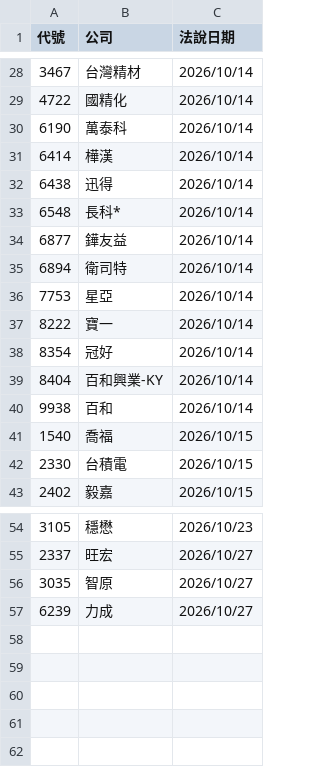
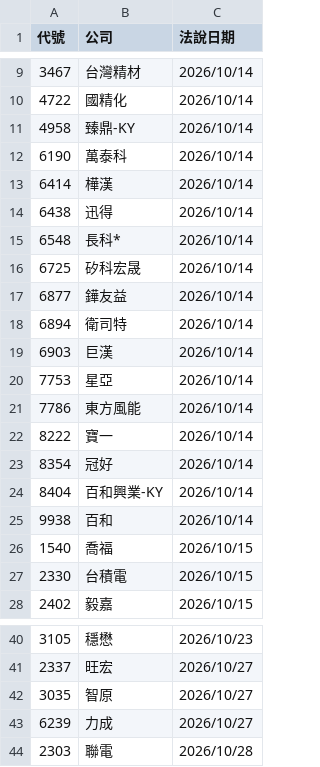
Before and after one commit to pilimesai/analyst-report-parser, a CSV file: 近期法說會.csv, drawn as a sheet; only a part is shown, gaps mark what is left out; the diff covers the shown part only.

```diff
--- a/近期法說會.csv
+++ b/近期法說會.csv
@@ -29,2 +10,3 @@
 4722,國精化,2026/10/14
+4958,臻鼎-KY,2026/10/14
 6190,萬泰科,2026/10/14
@@ -33,5 +15,8 @@
 6548,長科*,2026/10/14
+6725,矽科宏晟,2026/10/14
 6877,鏵友益,2026/10/14
 6894,衛司特,2026/10/14
+6903,巨漢,2026/10/14
 7753,星亞,2026/10/14
+7786,東方風能,2026/10/14
 8222,寶一,2026/10/14
@@ -57 +43,2 @@
 6239,力成,2026/10/27
+2303,聯電,2026/10/28
```
Also changed, not shown: 2 added rows and 20 removed rows elsewhere in this file, 9 other files.
